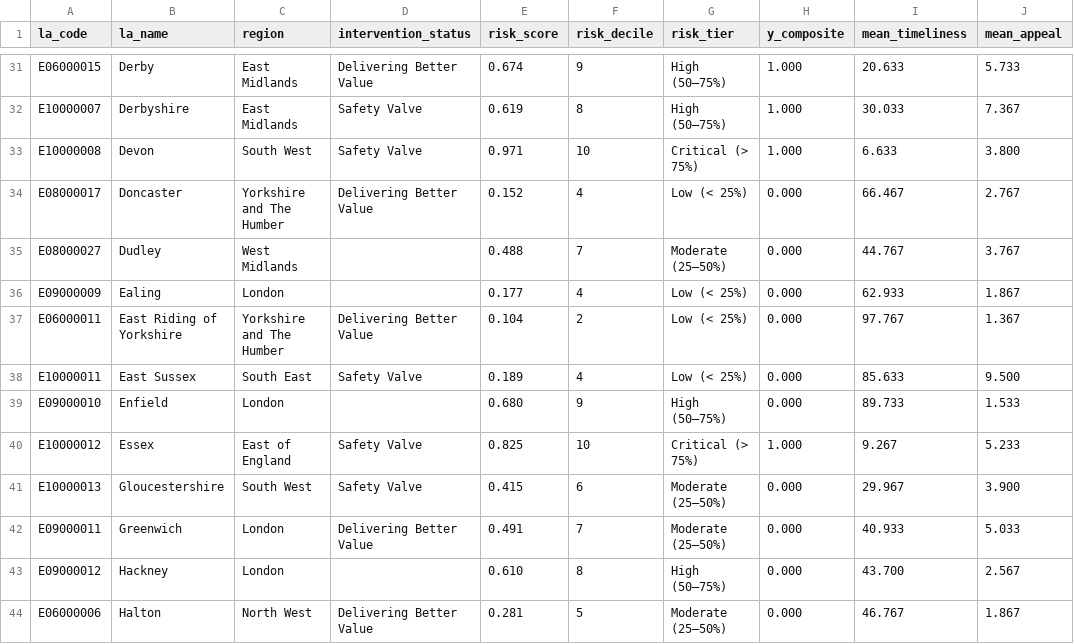
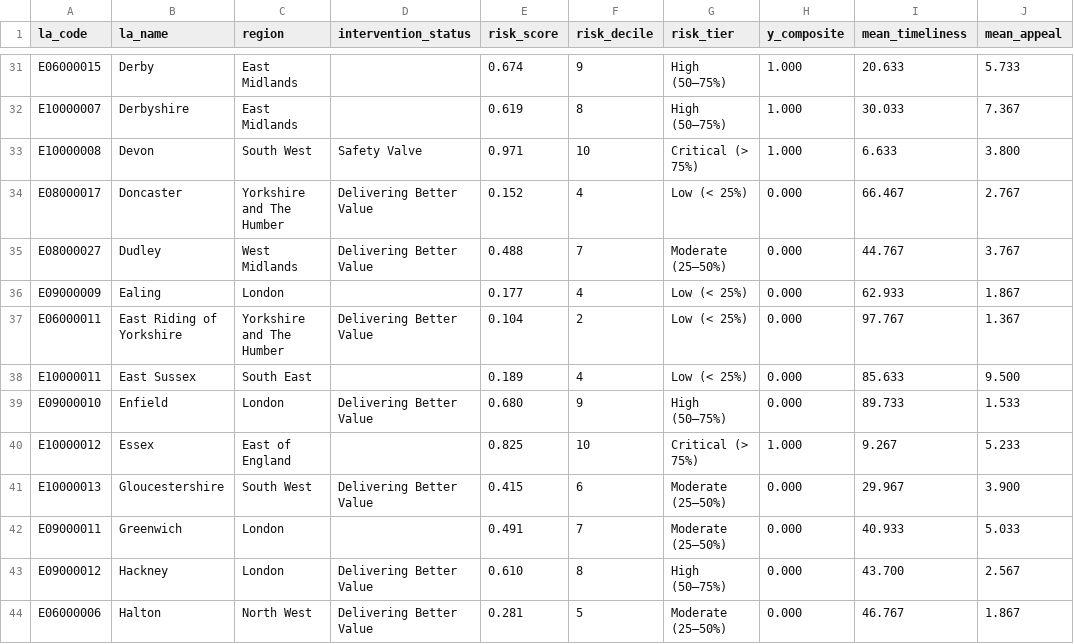
Before and after one commit to Kali89/la-send-analysis, a CSV file: outputs/tables/la_risk_scores_2024.csv, drawn as a sheet; only a part is shown, gaps mark what is left out; the diff covers the shown part only; the diff names each change by its address in the sheet, - before the commit and + after, or states it on an @@ line.

```diff
--- a/outputs/tables/la_risk_scores_2024.csv
+++ b/outputs/tables/la_risk_scores_2024.csv
-D31 (intervention_status): Delivering Better Value
+D31 (intervention_status): (empty)
-D32 (intervention_status): Safety Valve
+D32 (intervention_status): (empty)
-D35 (intervention_status): (empty)
+D35 (intervention_status): Delivering Better Value
-D38 (intervention_status): Safety Valve
+D38 (intervention_status): (empty)
-D39 (intervention_status): (empty)
+D39 (intervention_status): Delivering Better Value
-D40 (intervention_status): Safety Valve
+D40 (intervention_status): (empty)
-D41 (intervention_status): Safety Valve
+D41 (intervention_status): Delivering Better Value
-D42 (intervention_status): Delivering Better Value
+D42 (intervention_status): (empty)
-D43 (intervention_status): (empty)
+D43 (intervention_status): Delivering Better Value
```
Also changed, not shown: 82 edited cells elsewhere in this file, outputs/tables/la_collapse_labels.csv, outputs/tables/la_summary_2024_extended.csv, 32 other files.
